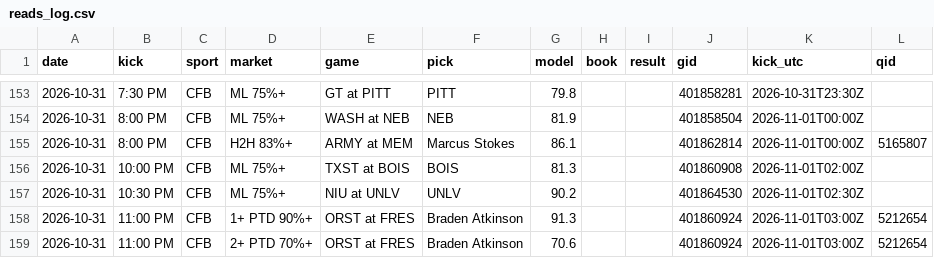
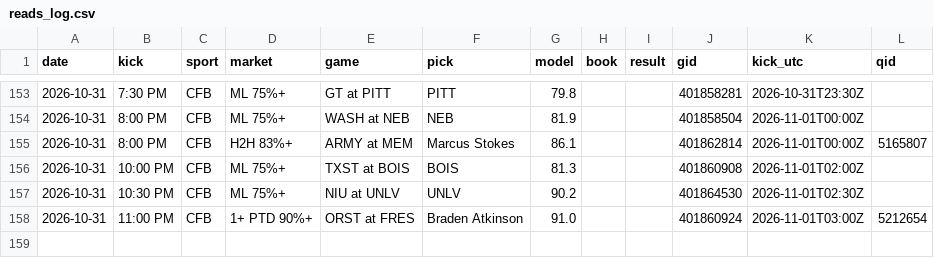
Before and after one commit to DPAD7/the-arena, a CSV file: data/reads_log.csv, drawn as a sheet; only a part is shown, gaps mark what is left out.

```diff
--- a/data/reads_log.csv
+++ b/data/reads_log.csv
@@ -157,3 +157,2 @@ date,kick,sport,market,game,pick,model,book,result,gid,kick_utc,qid
 2026-10-31,10:30 PM,CFB,ML 75%+,NIU at UNLV,UNLV,90.2,,,401864530,2026-11-01T02:30Z,
-2026-10-31,11:00 PM,CFB,1+ PTD 90%+,ORST at FRES,Braden Atkinson,91.3,,,401860924,2026-11-01T03:00Z,5212654
-2026-10-31,11:00 PM,CFB,2+ PTD 70%+,ORST at FRES,Braden Atkinson,70.6,,,401860924,2026-11-01T03:00Z,5212654
+2026-10-31,11:00 PM,CFB,1+ PTD 90%+,ORST at FRES,Braden Atkinson,91.0,,,401860924,2026-11-01T03:00Z,5212654
```
Also changed, not shown: 22 other files.
